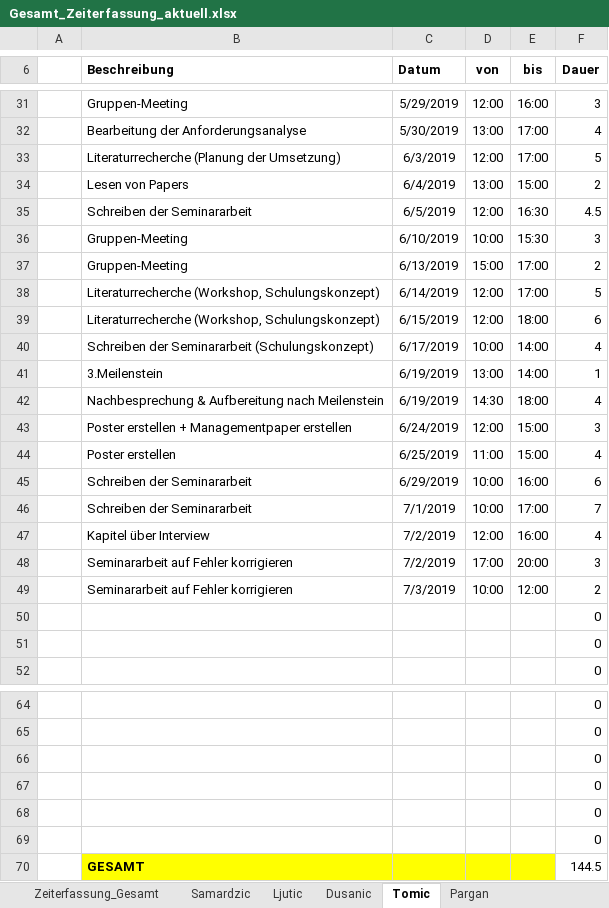
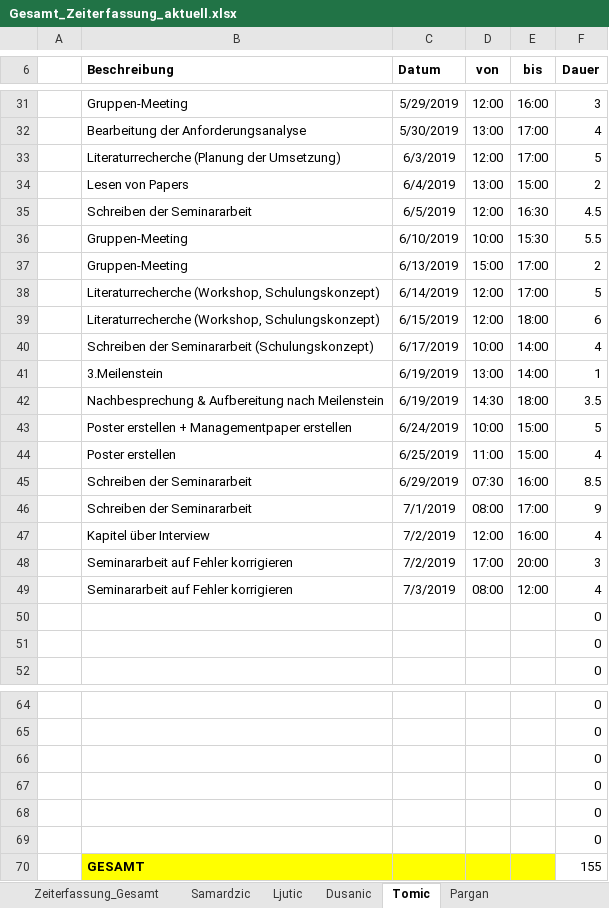
Before and after one commit to MilosTomic123/IT_Projekt_SS19, an Excel workbook: Arbeitsdokumente/Gesamt_Zeiterfassung_aktuell.xlsx, sheet Tomic, drawn as a sheet; only a part is shown, gaps mark what is left out; values as stored, in another font and other column widths than the file's, no borders; table styles not drawn; the diff names each change by its address in the sheet, - before the commit and + after, or states it on an @@ line.

```diff
--- a/Arbeitsdokumente/Gesamt_Zeiterfassung_aktuell.xlsx (sheet Tomic)
+++ b/Arbeitsdokumente/Gesamt_Zeiterfassung_aktuell.xlsx (sheet Tomic)
-F36 (Dauer): 3
+F36 (Dauer): 5.5
-F42 (Dauer): 4
+F42 (Dauer): 3.5
-D43 (von): 12:00
+D43 (von): 10:00
-F43 (Dauer): 3
+F43 (Dauer): 5
-D45 (von): 10:00
+D45 (von): 07:30
-F45 (Dauer): 6
+F45 (Dauer): 8.5
-D46 (von): 10:00
+D46 (von): 08:00
-F46 (Dauer): 7
+F46 (Dauer): 9
-D49 (von): 10:00
+D49 (von): 08:00
-F49 (Dauer): 2
+F49 (Dauer): 4
-F70 (Dauer): 144.5
+F70 (Dauer): 155
```
Also changed, not shown: sheet Samardzic, sheet Pargan, sheet Zeiterfassung_Gesamt, sheet Dusanic, charts or pictures, 1 other file.
